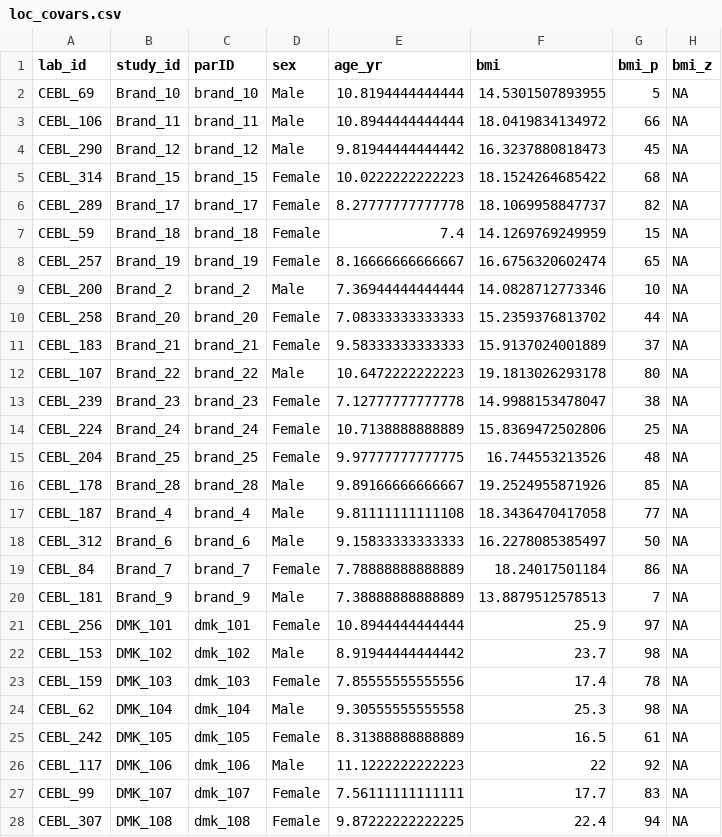
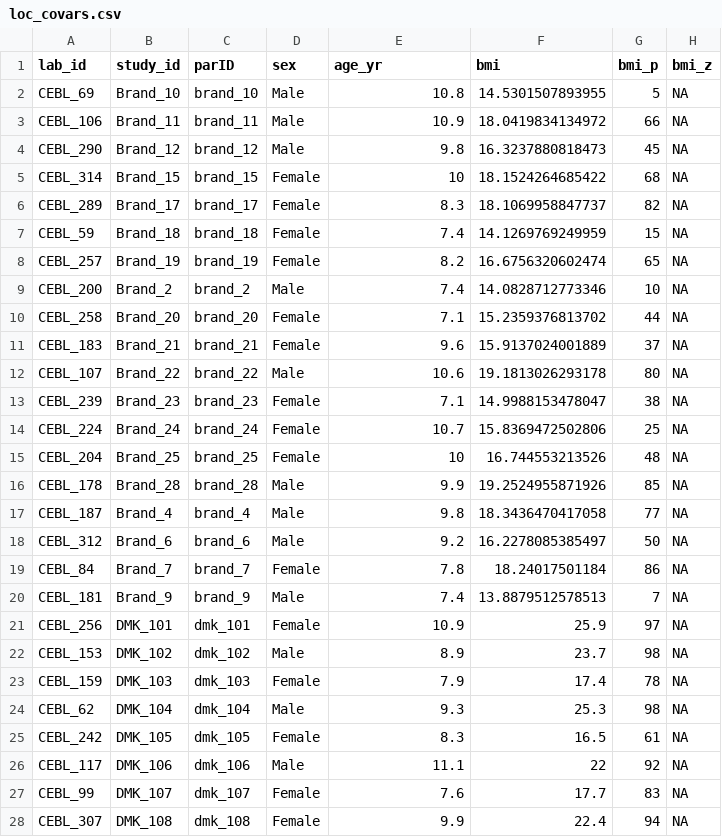
Before and after one commit to alainapearce/LOC_StructuralMRI, a CSV file: Data/loc_covars.csv, drawn as a sheet; only a part is shown; the diff covers the shown part only; the diff names each change by its address in the sheet, - before the commit and + after, or states it on an @@ line.

```diff
--- a/Data/loc_covars.csv
+++ b/Data/loc_covars.csv
-E2 (age_yr): 10.8194444444444
+E2 (age_yr): 10.8
-E3 (age_yr): 10.8944444444444
+E3 (age_yr): 10.9
-E4 (age_yr): 9.81944444444442
+E4 (age_yr): 9.8
-E5 (age_yr): 10.0222222222223
+E5 (age_yr): 10
-E6 (age_yr): 8.27777777777778
+E6 (age_yr): 8.3
-E8 (age_yr): 8.16666666666667
+E8 (age_yr): 8.2
-E9 (age_yr): 7.36944444444444
+E9 (age_yr): 7.4
-E10 (age_yr): 7.08333333333333
+E10 (age_yr): 7.1
-E11 (age_yr): 9.58333333333333
+E11 (age_yr): 9.6
-E12 (age_yr): 10.6472222222223
+E12 (age_yr): 10.6
-E13 (age_yr): 7.12777777777778
+E13 (age_yr): 7.1
-E14 (age_yr): 10.7138888888889
+E14 (age_yr): 10.7
-E15 (age_yr): 9.97777777777775
+E15 (age_yr): 10
-E16 (age_yr): 9.89166666666667
+E16 (age_yr): 9.9
-E17 (age_yr): 9.81111111111108
+E17 (age_yr): 9.8
-E18 (age_yr): 9.15833333333333
+E18 (age_yr): 9.2
-E19 (age_yr): 7.78888888888889
+E19 (age_yr): 7.8
-E20 (age_yr): 7.38888888888889
+E20 (age_yr): 7.4
-E21 (age_yr): 10.8944444444444
+E21 (age_yr): 10.9
-E22 (age_yr): 8.91944444444442
+E22 (age_yr): 8.9
-E23 (age_yr): 7.85555555555556
+E23 (age_yr): 7.9
-E24 (age_yr): 9.30555555555558
+E24 (age_yr): 9.3
-E25 (age_yr): 8.31388888888889
+E25 (age_yr): 8.3
-E26 (age_yr): 11.1222222222223
+E26 (age_yr): 11.1
-E27 (age_yr): 7.56111111111111
+E27 (age_yr): 7.6
-E28 (age_yr): 9.87222222222225
+E28 (age_yr): 9.9
```
Also changed, not shown: 165 edited cells elsewhere in this file, Data/loc-matched_covars.csv, 2 other files.
